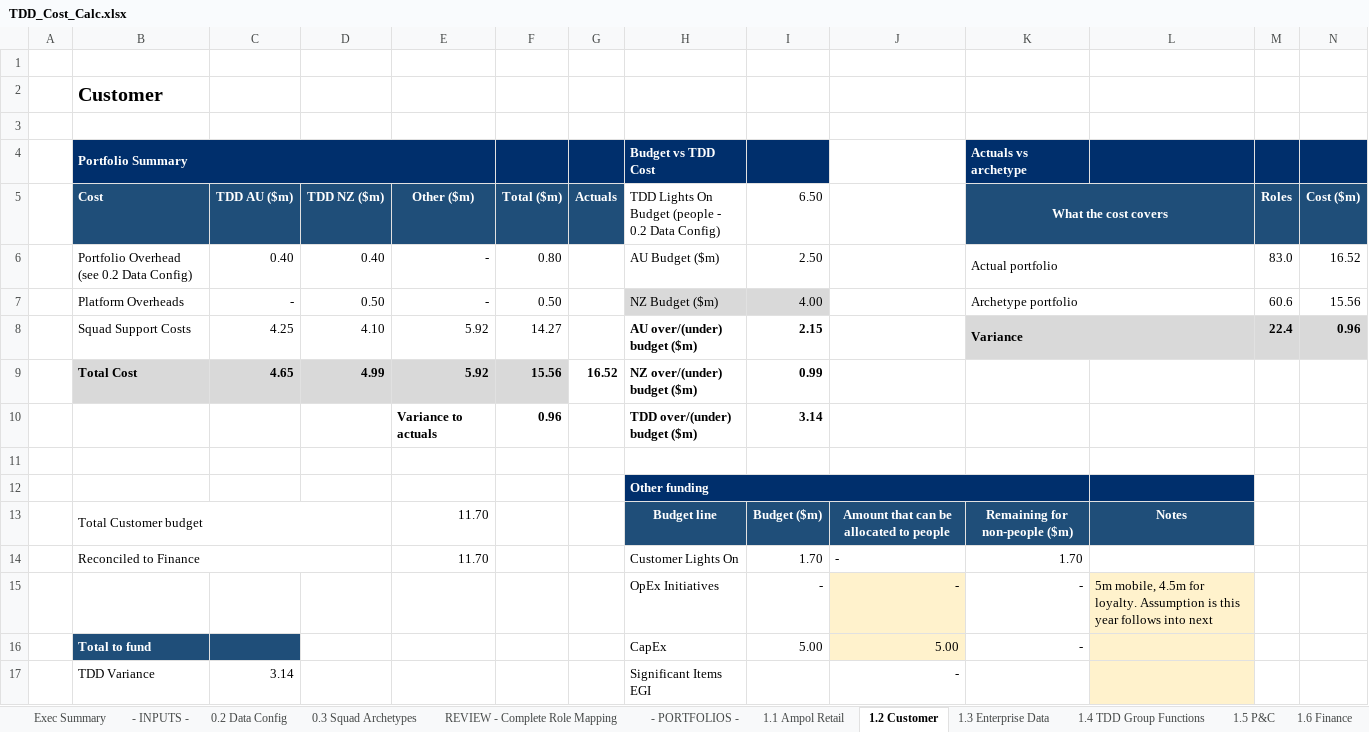
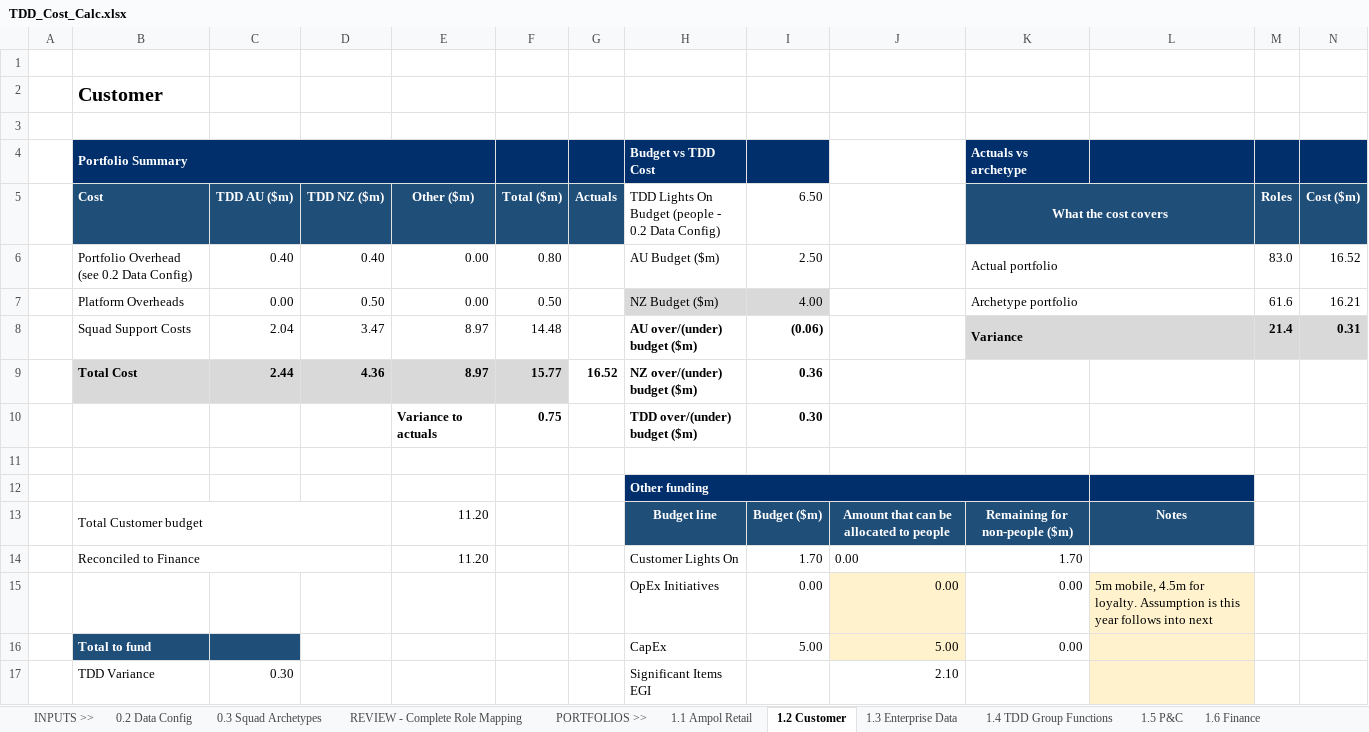
Before and after one commit to leewainescott-debug/anthropic-claude-code, an Excel workbook: TDD_Cost_Calc.xlsx, sheet 1.2 Customer, drawn as a sheet; only a part is shown; values as stored, in another font and other column widths than the file's, no borders; removed rows and columns are numbered as before the commit, all else as after; rows hold the shown columns only; the diff covers the shown part only; the diff names each change by its address in the sheet, - before the commit and + after, or states it on an @@ line.

```diff
--- a/TDD_Cost_Calc.xlsx (sheet 1.2 Customer)
+++ b/TDD_Cost_Calc.xlsx (sheet 1.2 Customer)
-sheet tab: - INPUTS -
+sheet tab: INPUTS >>
-sheet tab: - PORTFOLIOS -
+sheet tab: PORTFOLIOS >>
@@ sheet tab hidden: Exec Summary @@
-E6:E7 (Other ($m)): -
+E6:E7 (Other ($m)): 0.00
-C7 (TDD AU ($m)): -
+C7 (TDD AU ($m)): 0.00
-M7 (Roles): 60.6
+M7 (Roles): 61.6
-N7 (Cost ($m)): 15.56
+N7 (Cost ($m)): 16.21
-row 8:  | Squad Support Costs | 4.25 | 4.10 | 5.92 | 14.27 |  | AU over/(under) budget ($m) | 2.15 |  | Variance |  | 22.4 | 0.96
-row 9:  | Total Cost | 4.65 | 4.99 | 5.92 | 15.56 | 16.52 | NZ over/(under) budget ($m) | 0.99
-row 10:  |  |  |  | Variance to actuals | 0.96 |  | TDD over/(under) budget ($m) | 3.14
+row 8:  | Squad Support Costs | 2.04 | 3.47 | 8.97 | 14.48 |  | AU over/(under) budget ($m) | (0.06) |  | Variance |  | 21.4 | 0.31
+row 9:  | Total Cost | 2.44 | 4.36 | 8.97 | 15.77 | 16.52 | NZ over/(under) budget ($m) | 0.36
+row 10:  |  |  |  | Variance to actuals | 0.75 |  | TDD over/(under) budget ($m) | 0.30
-E13:E14 (Other ($m)): 11.70
+E13:E14 (Other ($m)): 11.20
-J14: -
+J14: 0.00
-row 15:  |  |  |  |  |  |  | OpEx Initiatives | - | - | - | 5m mobile, 4.5m for loyalty. Assumption is this year follows into next
+row 15:  |  |  |  |  |  |  | OpEx Initiatives | 0.00 | 0.00 | 0.00 | 5m mobile, 4.5m for loyalty. Assumption is this year follows into next
-K16 (What the cost covers): -
+K16 (What the cost covers): 0.00
-C17 (TDD AU ($m)): 3.14
+C17 (TDD AU ($m)): 0.30
-J17: -
+J17: 2.10
```
Also changed, not shown: 8 added rows, 8 removed rows, 57 edited cells and cell formats elsewhere in this sheet, sheet REVIEW - Complete Role Mapping, sheet 3.3 Squad Actuals to Archetype, sheet 3.4 COE Breakdown, sheet 2.2 Customer, sheet 2.7 Infrastructure, sheet 2.15 TDD Cyber, 26 more sheets, other sheet tabs, formulas that keep their value, hidden cells, 3 other files.
